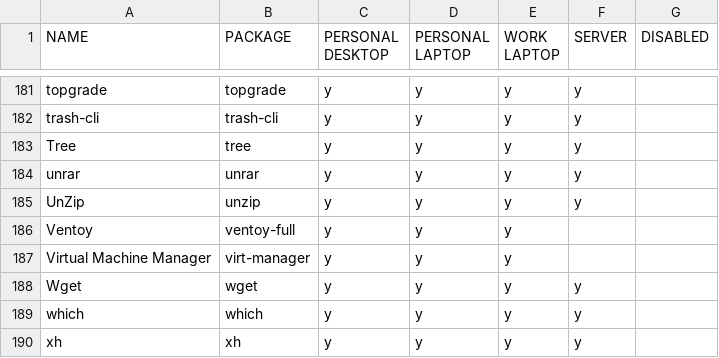
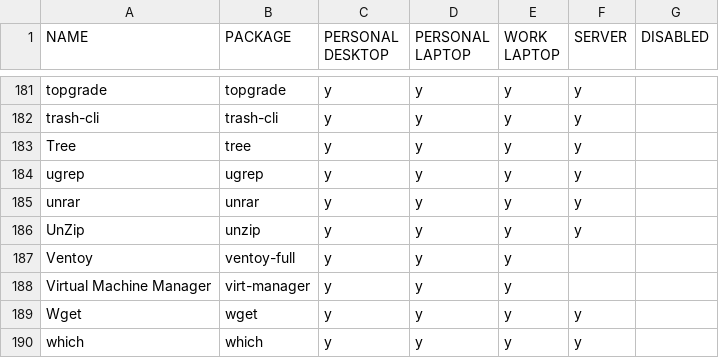
Before and after one commit to rvenutolo/packages, a CSV file: nixpkgs.csv, drawn as a sheet; only a part is shown, gaps mark what is left out; the shorter side is filled out with more unchanged rows; the diff names each change by its address in the sheet, - before the commit and + after, or states it on an @@ line.

Commit message:
add ugrep

```diff
--- a/nixpkgs.csv
+++ b/nixpkgs.csv
+row 184: ugrep | ugrep | y | y | y | y
```
